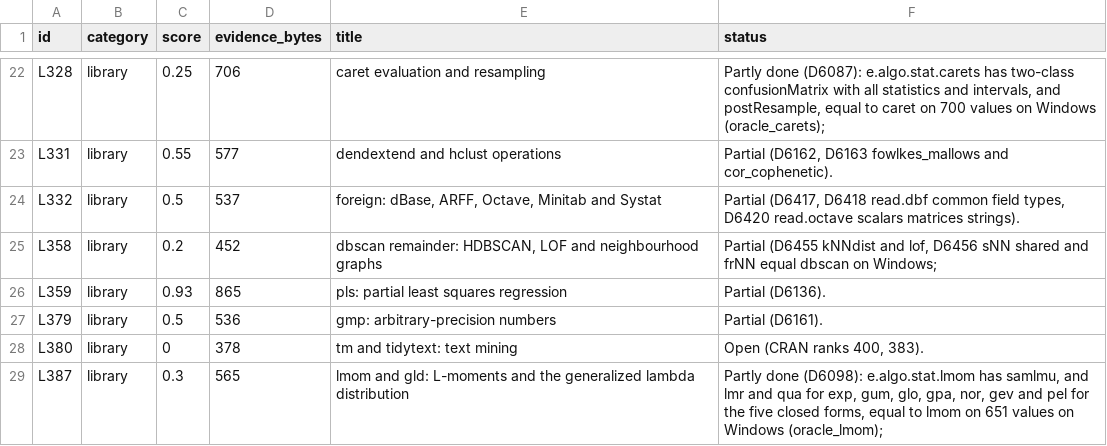
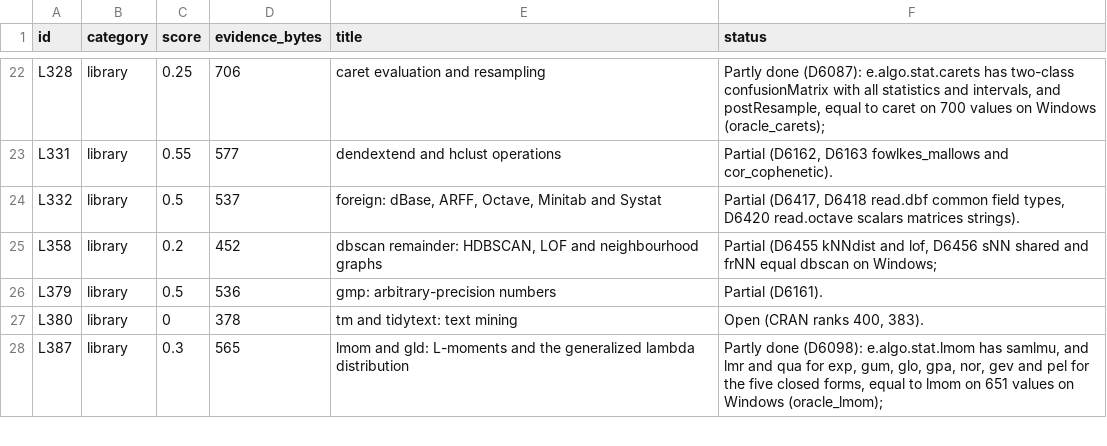
Before and after one commit to nebosa-company/neper, a TSV file: docs/digest/queue.tsv, drawn as a sheet; only a part is shown, gaps mark what is left out.

```diff
--- a/docs/digest/queue.tsv
+++ b/docs/digest/queue.tsv
@@ -25,3 +25,2 @@ L332	library	0.5	537	foreign: dBase, ARFF, Octave, Minitab and Systat	Partial (D
 L358	library	0.2	452	dbscan remainder: HDBSCAN, LOF and neighbourhood graphs	Partial (D6455 kNNdist and lof, D6456 sNN shared and frNN equal dbscan on Windows;
-L359	library	0.93	865	pls: partial least squares regression	Partial (D6136).
 L379	library	0.5	536	gmp: arbitrary-precision numbers	Partial (D6161).
```
Also changed, not shown: docs/digest/decisions.tsv, 8 other files.
